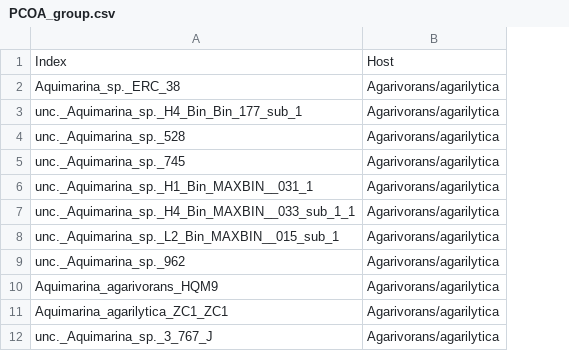
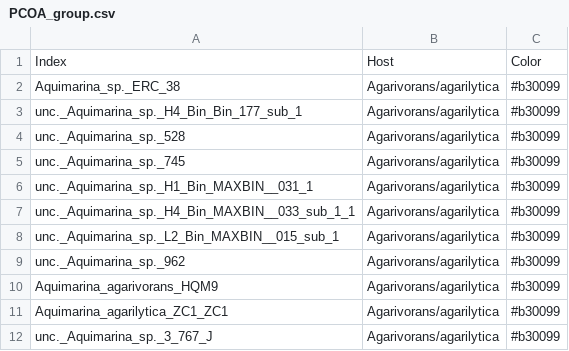
Before and after one commit to JFrAlmeida/Melange_filter, a CSV file: Melange_extra/statistics/PCOA_group.csv, drawn as a sheet; only a part is shown; the diff names each change by its address in the sheet, - before the commit and + after, or states it on an @@ line.

Commit message:
pfam description table and PCOA implementation started

```diff
--- a/Melange_extra/statistics/PCOA_group.csv
+++ b/Melange_extra/statistics/PCOA_group.csv
+column C, rows 1-12: Color | #b30099 | #b30099 | #b30099 | #b30099 | #b30099 | #b30099 | #b30099 | #b30099 | #b30099 | #b30099 | #b30099
```
Also changed, not shown: 11 other files.
